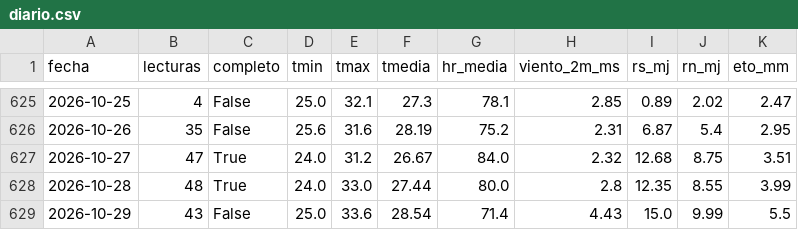
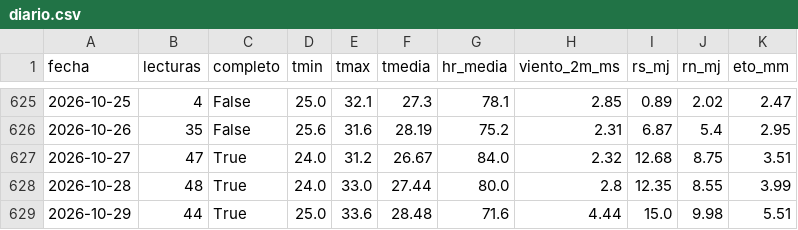
Before and after one commit to JosueValdiviezoS/estacion-meteo, a CSV file: data/diario.csv, drawn as a sheet; only a part is shown, gaps mark what is left out.

```diff
--- a/data/diario.csv
+++ b/data/diario.csv
@@ -628,2 +628,2 @@ fecha,lecturas,completo,tmin,tmax,tmedia,hr_media,viento_2m_ms,rs_mj,rn_mj,eto_m
 2026-10-28,48,True,24.0,33.0,27.44,80.0,2.8,12.35,8.55,3.99
-2026-10-29,43,False,25.0,33.6,28.54,71.4,4.43,15.0,9.99,5.5
+2026-10-29,44,True,25.0,33.6,28.48,71.6,4.44,15.0,9.98,5.51
```
Also changed, not shown: data/etc_diaria.csv, 2 other files.
